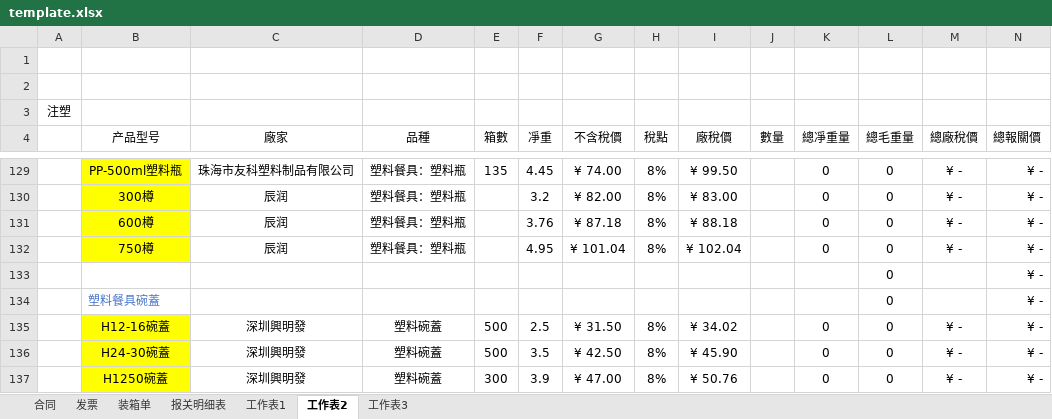
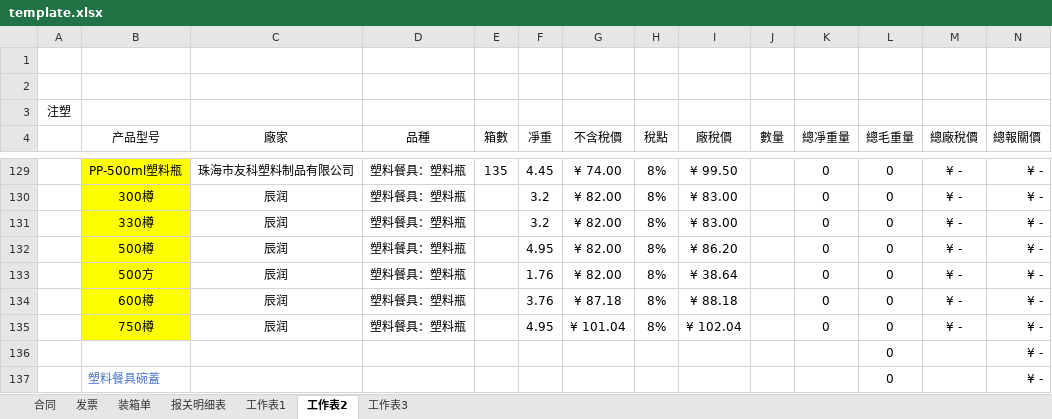
Before and after one commit to yypstyle/yypstylettdoo, an Excel workbook: template.xlsx, sheet 工作表2, drawn as a sheet; only a part is shown, gaps mark what is left out; the shorter side is filled out with more unchanged rows; values as stored, in another font and other column widths than the file's, no borders; the diff names each change by its address in the sheet, - before the commit and + after, or states it on an @@ line.

```diff
--- a/template.xlsx (sheet 工作表2)
+++ b/template.xlsx (sheet 工作表2)
+row 131:  | 330樽 | 辰润 | 塑料餐具：塑料瓶 |  | 3.2 | ¥ 82.00 | 8% | ¥ 83.00 |  | 0 | 0 | ¥ - | ¥ -
+row 132:  | 500樽 | 辰润 | 塑料餐具：塑料瓶 |  | 4.95 | ¥ 82.00 | 8% | ¥ 86.20 |  | 0 | 0 | ¥ - | ¥ -
+row 133:  | 500方 | 辰润 | 塑料餐具：塑料瓶 |  | 1.76 | ¥ 82.00 | 8% | ¥ 38.64 |  | 0 | 0 | ¥ - | ¥ -
```
Also changed, not shown: 2 other files.
